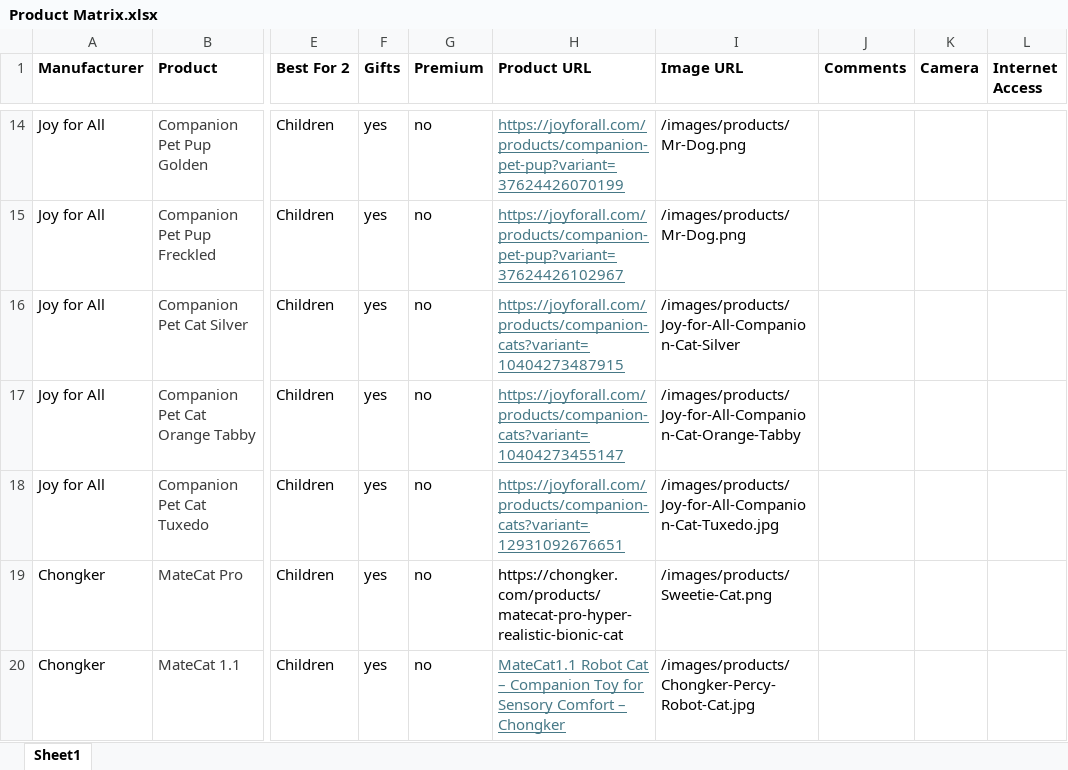
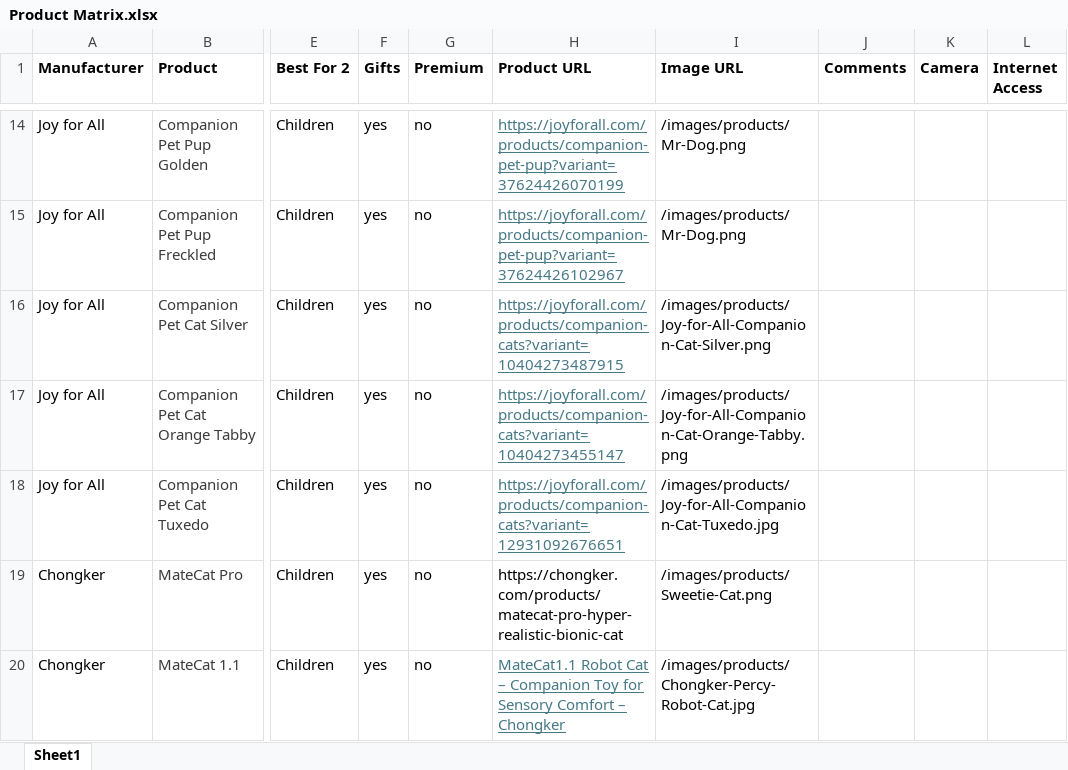
Before and after one commit to timsthomasson-cpu/Interactive-Pet-Marketplace, an Excel workbook: Documentation/Product Matrix.xlsx, sheet Sheet1, drawn as a sheet; only a part is shown, gaps mark what is left out; values as stored, in another font and other column widths than the file's, no borders; charts and pictures not drawn; the diff names each change by its address in the sheet, - before the commit and + after, or states it on an @@ line.

Commit message:
Warm golden redesign, product images, layout cleanup

```diff
--- a/Documentation/Product Matrix.xlsx (sheet Sheet1)
+++ b/Documentation/Product Matrix.xlsx (sheet Sheet1)
-I16 (Image URL): /images/products/Joy-for-All-Companion-Cat-Silver
+I16 (Image URL): /images/products/Joy-for-All-Companion-Cat-Silver.png
-I17 (Image URL): /images/products/Joy-for-All-Companion-Cat-Orange-Tabby
+I17 (Image URL): /images/products/Joy-for-All-Companion-Cat-Orange-Tabby.png
```
Also changed, not shown: 1 other file.
